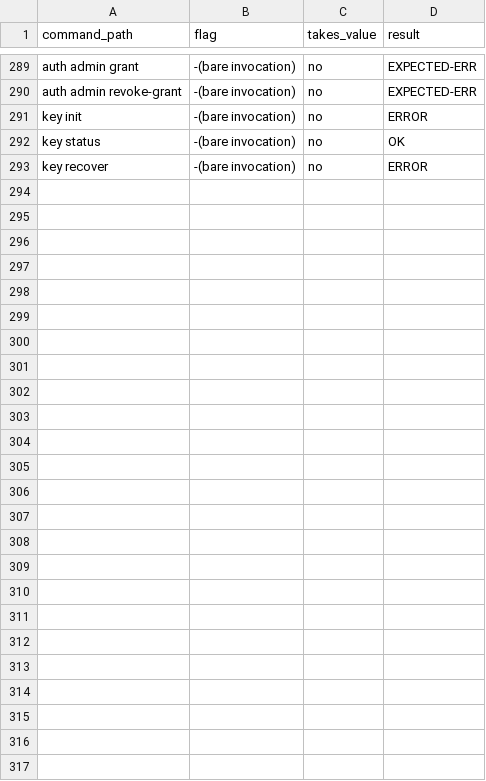
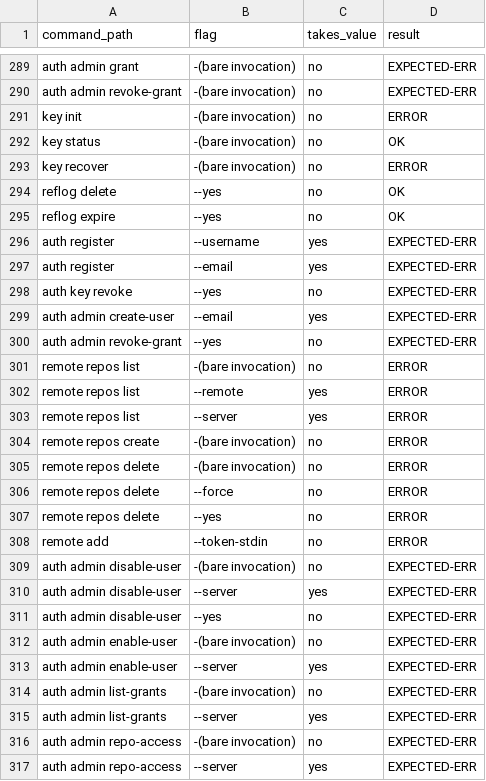
Before and after one commit to winnyboy5/mediagit-core, a TSV file: dev-tests/qa-suite/scripts/coverage_matrix.tsv, drawn as a sheet; only a part is shown, gaps mark what is left out.

```diff
--- a/dev-tests/qa-suite/scripts/coverage_matrix.tsv
+++ b/dev-tests/qa-suite/scripts/coverage_matrix.tsv
@@ -293 +293,25 @@ key status	-(bare invocation)	no	OK
 key recover	-(bare invocation)	no	ERROR
+reflog delete	--yes	no	OK
+reflog expire	--yes	no	OK
+auth register	--username	yes	EXPECTED-ERR
+auth register	--email	yes	EXPECTED-ERR
+auth key revoke	--yes	no	EXPECTED-ERR
+auth admin create-user	--email	yes	EXPECTED-ERR
+auth admin revoke-grant	--yes	no	EXPECTED-ERR
+remote repos list	-(bare invocation)	no	ERROR
+remote repos list	--remote	yes	ERROR
+remote repos list	--server	yes	ERROR
+remote repos create	-(bare invocation)	no	ERROR
+remote repos delete	-(bare invocation)	no	ERROR
+remote repos delete	--force	no	ERROR
+remote repos delete	--yes	no	ERROR
+remote add	--token-stdin	no	ERROR
+auth admin disable-user	-(bare invocation)	no	EXPECTED-ERR
+auth admin disable-user	--server	yes	EXPECTED-ERR
+auth admin disable-user	--yes	no	EXPECTED-ERR
+auth admin enable-user	-(bare invocation)	no	EXPECTED-ERR
+auth admin enable-user	--server	yes	EXPECTED-ERR
+auth admin list-grants	-(bare invocation)	no	EXPECTED-ERR
+auth admin list-grants	--server	yes	EXPECTED-ERR
+auth admin repo-access	-(bare invocation)	no	EXPECTED-ERR
+auth admin repo-access	--server	yes	EXPECTED-ERR
```
Also changed, not shown: 36 other files.
